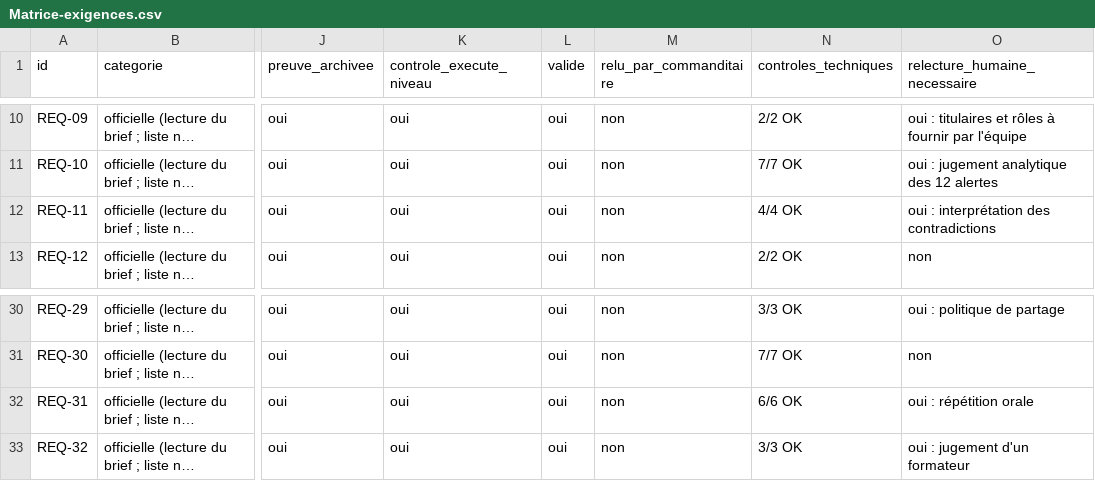
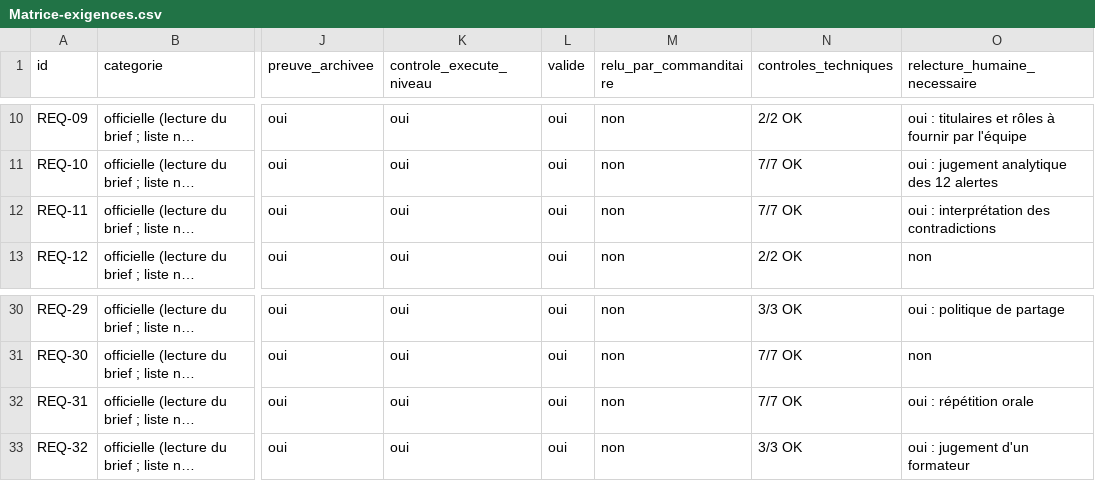
Before and after one commit to raphael-attias/cti-helios-energy, a CSV file: 00-Pilotage/Matrice-exigences.csv, drawn as a sheet; only a part is shown, gaps mark what is left out; long unchanged cells end in …; the diff names each change by its address in the sheet, - before the commit and + after, or states it on an @@ line.

```diff
--- a/00-Pilotage/Matrice-exigences.csv
+++ b/00-Pilotage/Matrice-exigences.csv
-N12 (controles_techniques): 4/4 OK
+N12 (controles_techniques): 7/7 OK
-N32 (controles_techniques): 6/6 OK
+N32 (controles_techniques): 7/7 OK
```
Also changed, not shown: 11-Validation/Controles-exigences.csv, 11-Validation/Depot-Git-manifeste.csv, 18 other files.
